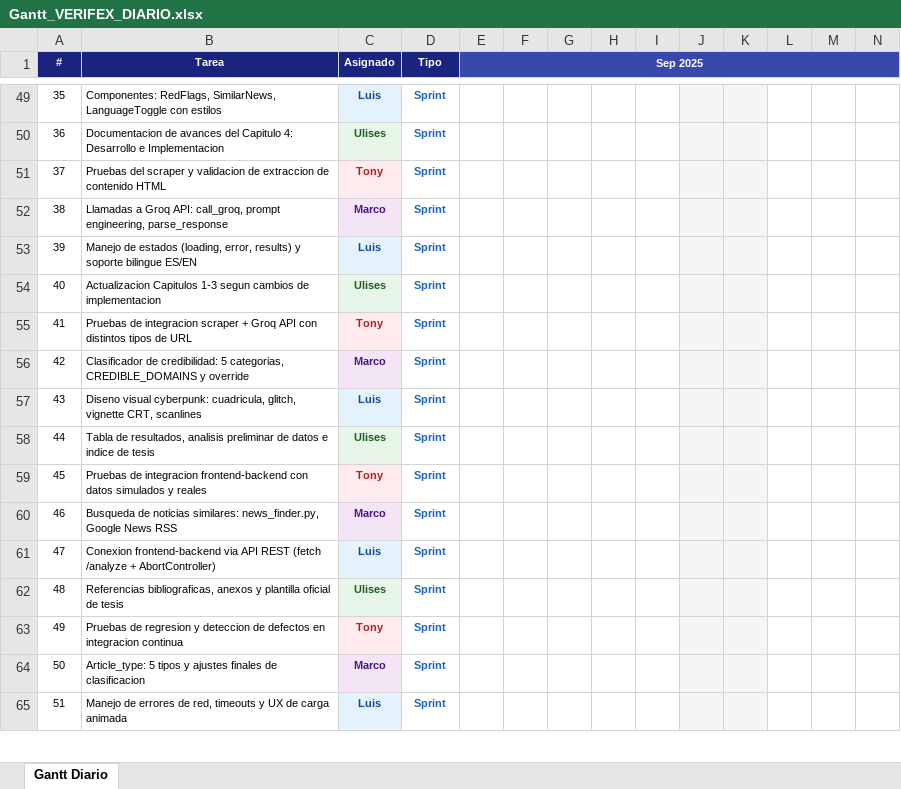
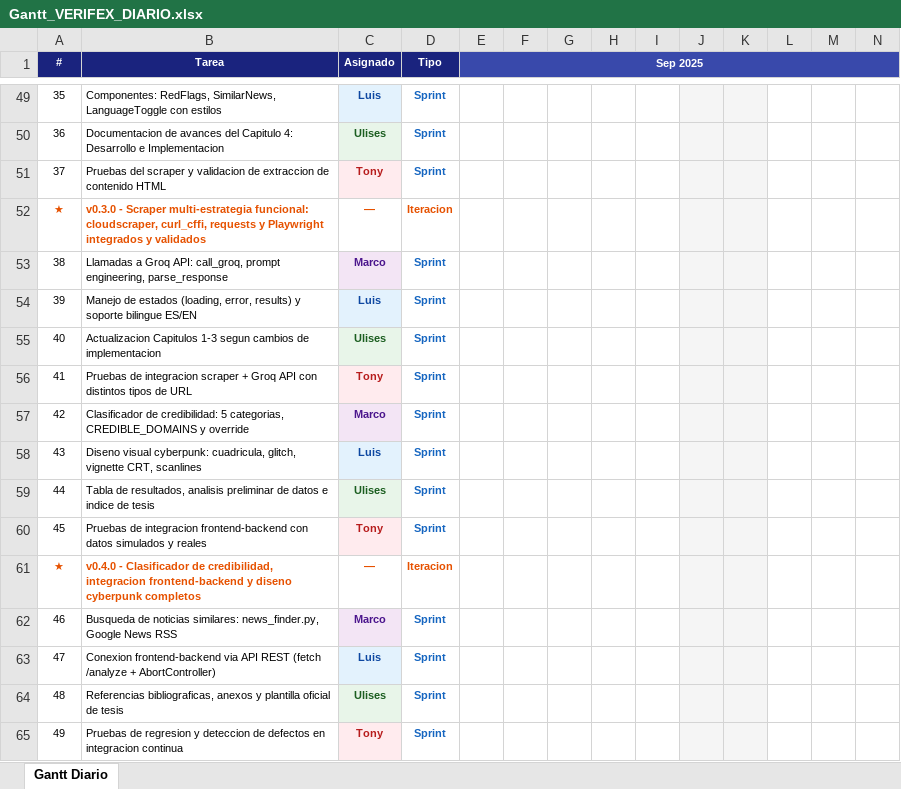
Before and after one commit to marco-ads/verifex, an Excel workbook: tesis/Gantt_VERIFEX_DIARIO.xlsx, sheet Gantt Diario, drawn as a sheet; only a part is shown, gaps mark what is left out; the shorter side is filled out with more unchanged rows; values as stored, in another font and other column widths than the file's, no borders; rows hold the shown columns only; the diff covers the shown part only; the diff names each change by its address in the sheet, - before the commit and + after, or states it on an @@ line.

Commit message:
feat: busqueda de noticias similares con multi-consulta y ediciones regionales
- news_finder reescrito: queries por titulo/entidades, fallback multi-edicion RSS (es-419 MX, es MX, es-419 US)
- exclusion de la noticia original por similitud de titulo >0.85 y URL
- analyzer.py y app.py pasan exclude_title/exclude_url/exclude_domain
- kanban: HU distribuidas por capitulos (Cap1 HU-01/02, Cap2 HU-03..07, Cap3 HU-08..29, Cap4 HU-30..39)
- gantt: Tony eliminado, 20 tareas repartidas (Marco 7, Luis 7, Ulises 6)
- docs de tesis: informe tecnico, modulos, glosario, usabilidad, format_apa, prompt presentacion

```diff
--- a/tesis/Gantt_VERIFEX_DIARIO.xlsx (sheet Gantt Diario)
+++ b/tesis/Gantt_VERIFEX_DIARIO.xlsx (sheet Gantt Diario)
+row 52: ★ | v0.3.0 - Scraper multi-estrategia funcional: cloudscraper, curl_cffi, requests y Playwright integrados y validados | — | Iteracion
+row 61: ★ | v0.4.0 - Clasificador de credibilidad, integracion frontend-backend y diseno cyberpunk completos | — | Iteracion
```
Also changed, not shown: 6 added rows and 1 edited cell elsewhere in this sheet, Gantt_VERIFEX.xlsx, tesis/Gantt_VERIFEX.xlsx, 26 other files.
